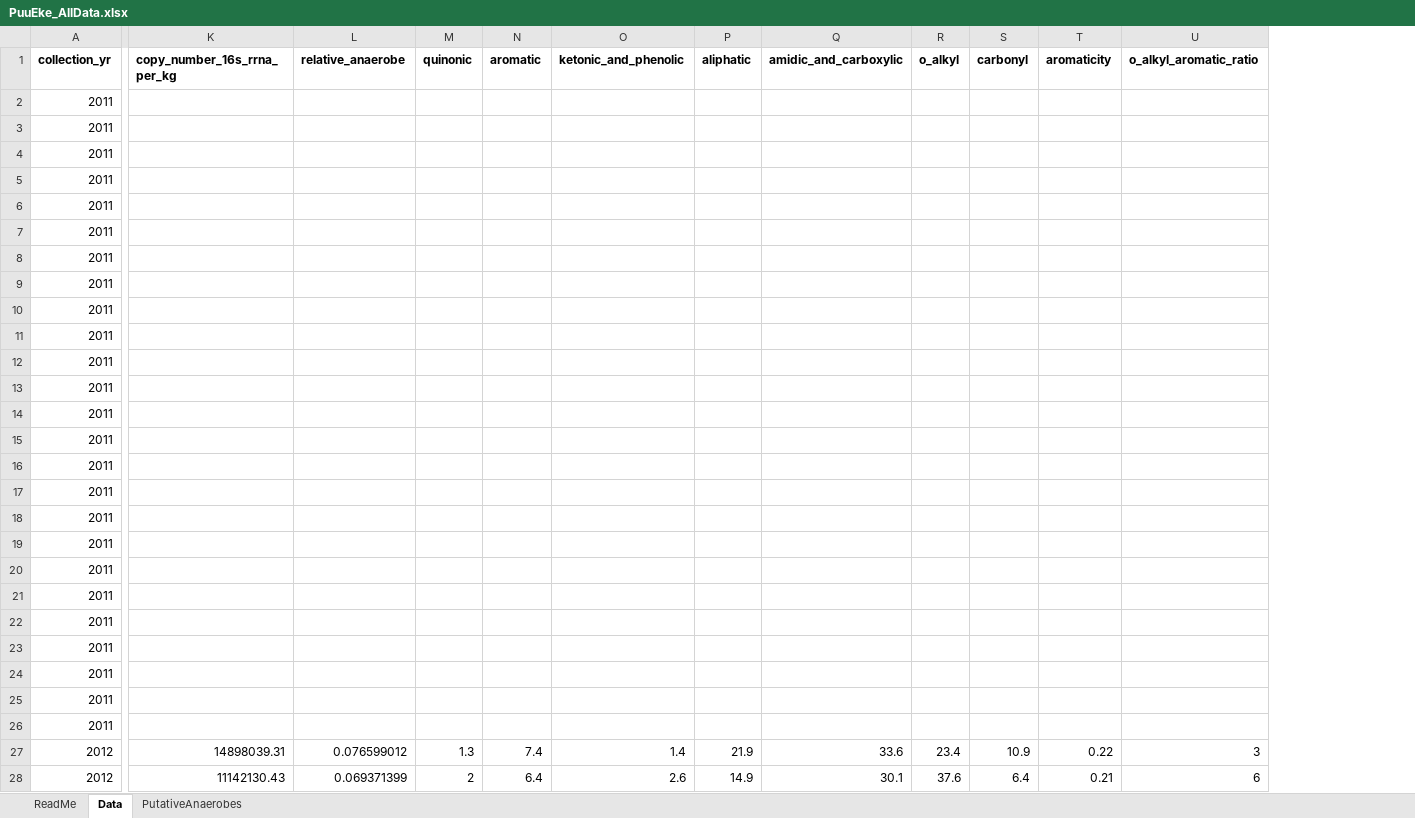
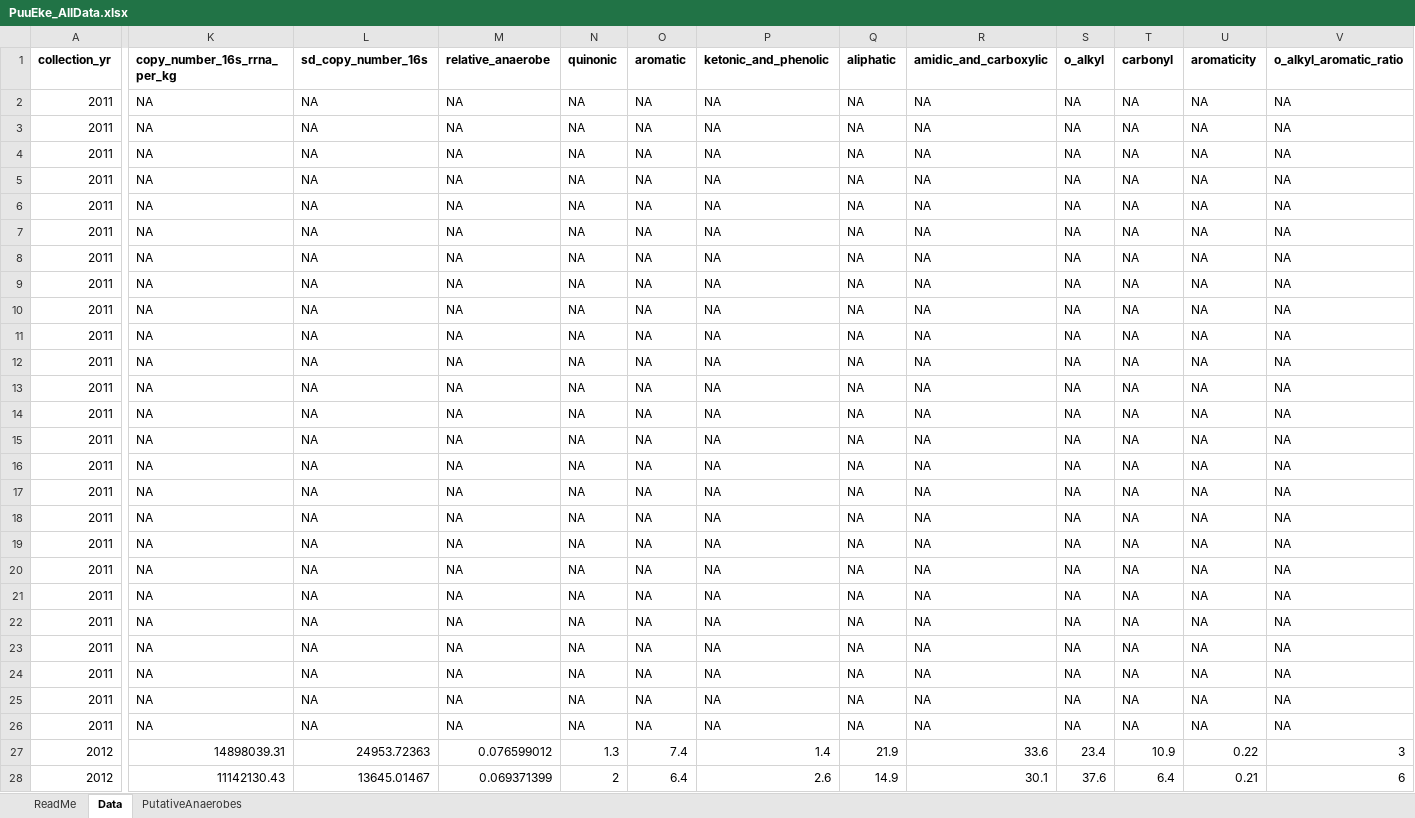
Before and after one commit to elacroix92/pu-u-eke-14c, an Excel workbook: PuuEke_AllData.xlsx, sheet Data, drawn as a sheet; only a part is shown, gaps mark what is left out; values as stored, in another font and other column widths than the file's, no borders; addresses are those after the commit; the diff covers the shown part only; the diff names each change by its address in the sheet, - before the commit and + after, or states it on an @@ line.

```diff
--- a/PuuEke_AllData.xlsx (sheet Data)
+++ b/PuuEke_AllData.xlsx (sheet Data)
+column L (sd_copy_number_16s), rows 2-28: NA | NA | NA | NA | NA | NA | NA | NA | NA | NA | NA | NA | NA | NA | NA | NA | NA | NA | NA | NA | NA | NA | NA | NA | NA | 24953.72363 | 13645.01467
-K2:K26 (copy_number_16s_rrna_per_kg): (empty)
+K2:K26 (copy_number_16s_rrna_per_kg): NA
-M2:M26 (relative_anaerobe): (empty)
+M2:M26 (relative_anaerobe): NA
-N2:N26 (quinonic): (empty)
+N2:N26 (quinonic): NA
-O2:O26 (aromatic): (empty)
+O2:O26 (aromatic): NA
-P2:P26 (ketonic_and_phenolic): (empty)
+P2:P26 (ketonic_and_phenolic): NA
-Q2:Q26 (aliphatic): (empty)
+Q2:Q26 (aliphatic): NA
-R2:R26 (amidic_and_carboxylic): (empty)
+R2:R26 (amidic_and_carboxylic): NA
-S2:S26 (o_alkyl): (empty)
+S2:S26 (o_alkyl): NA
-T2:T26 (carbonyl): (empty)
+T2:T26 (carbonyl): NA
-U2:U26 (aromaticity): (empty)
+U2:U26 (aromaticity): NA
-V2:V26 (o_alkyl_aromatic_ratio): (empty)
+V2:V26 (o_alkyl_aromatic_ratio): NA
```
Also changed, not shown: 150 edited cells elsewhere in this sheet, 4 other files.
